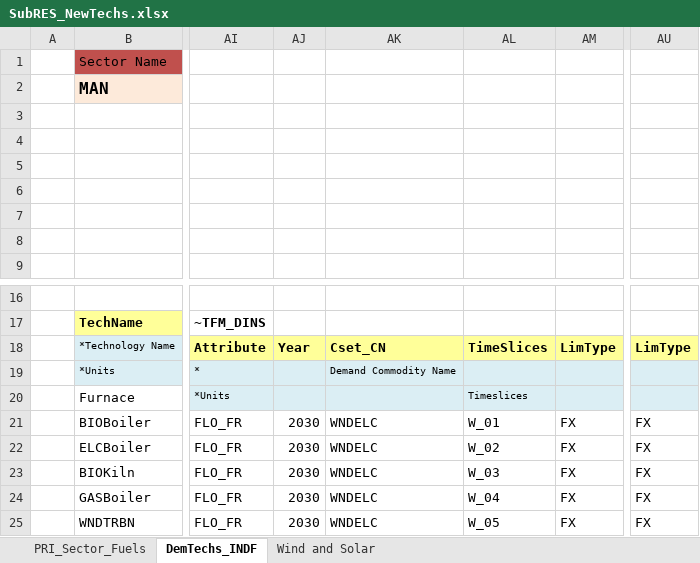
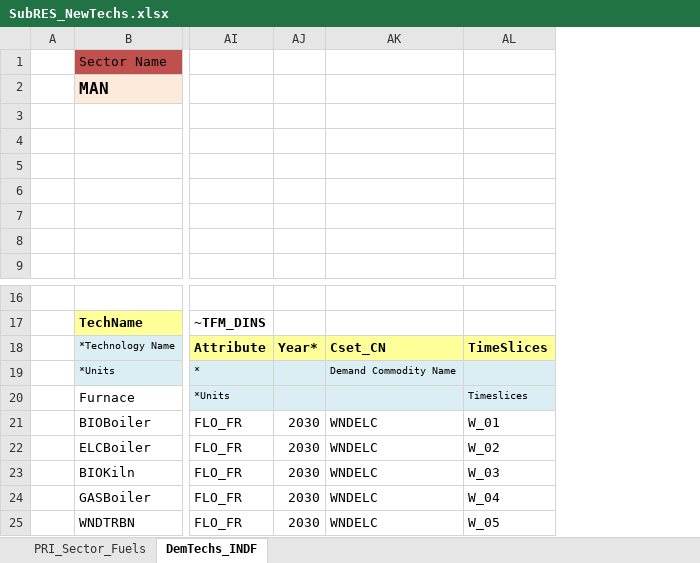
Before and after one commit to Tamenew/MANU2025, an Excel workbook: SubRES_TMPL/SubRES_NewTechs.xlsx, sheet DemTechs_INDF, drawn as a sheet; only a part is shown, gaps mark what is left out; values as stored, in another font and other column widths than the file's, no borders; charts and pictures not drawn; the diff names each change by its address in the sheet, - before the commit and + after, or states it on an @@ line.

Commit message:
Update SubRES_NewTechs.xlsx
Update

```diff
--- a/SubRES_TMPL/SubRES_NewTechs.xlsx (sheet DemTechs_INDF)
+++ b/SubRES_TMPL/SubRES_NewTechs.xlsx (sheet DemTechs_INDF)
-sheet tab: Wind and Solar
-column AM, rows 18-25: LimType |  |  | FX | FX | FX | FX | FX
-column AU, rows 18-25: LimType |  |  | FX | FX | FX | FX | FX
-AJ18: Year
+AJ18: Year*
```
